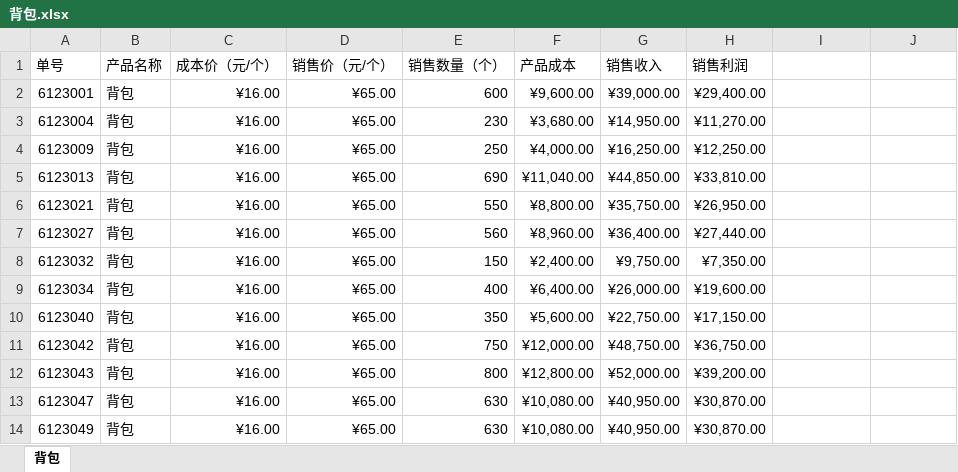
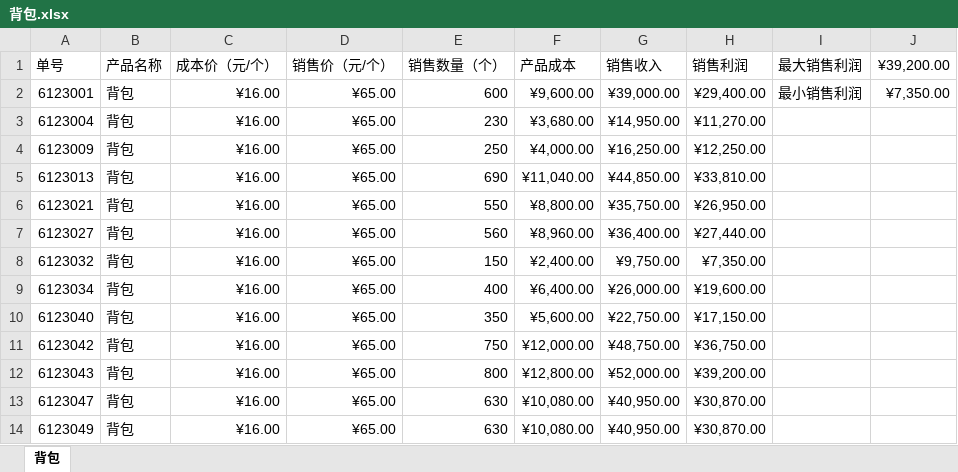
Before and after one commit to TianXiaPy/PyExcel, an Excel workbook: src/Chapter-6/案例05 批量统计工作簿的最大、最小值/产品销售统计表/背包.xlsx, sheet 背包, drawn as a sheet; values as stored, in another font and other column widths than the file's, no borders; the diff names each change by its address in the sheet, - before the commit and + after, or states it on an @@ line.

```diff
--- a/src/Chapter-6/案例05 批量统计工作簿的最大、最小值/产品销售统计表/背包.xlsx (sheet 背包)
+++ b/src/Chapter-6/案例05 批量统计工作簿的最大、最小值/产品销售统计表/背包.xlsx (sheet 背包)
-I1: (empty)
+I1: 最大销售利润
-J1: (empty)
+J1: ¥39,200.00
-I2 (最大销售利润): (empty)
+I2 (最大销售利润): 最小销售利润
-J2 (¥39,200.00): (empty)
+J2 (¥39,200.00): ¥7,350.00
```
Also changed, not shown: src/Chapter-6/案例05 批量统计工作簿的最大、最小值/产品销售统计表.xlsx, src/Chapter-6/案例05 批量统计工作簿的最大、最小值/产品销售统计表/单肩包.xlsx, 5 other files.
